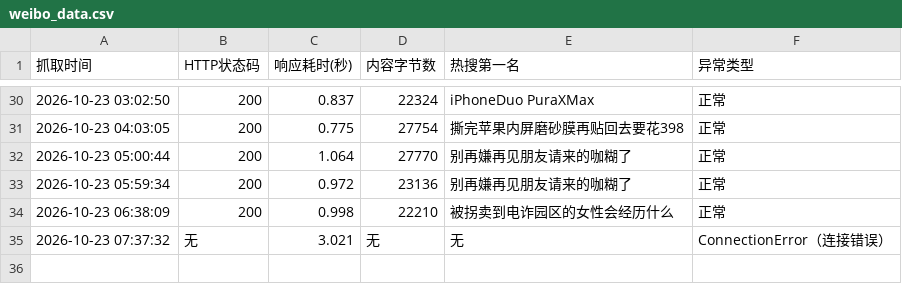
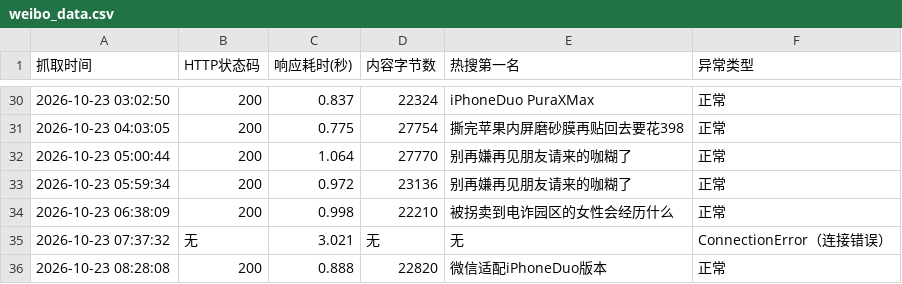
Before and after one commit to A0805/-, a CSV file: weibo_data.csv, drawn as a sheet; only a part is shown, gaps mark what is left out.

```diff
--- a/weibo_data.csv
+++ b/weibo_data.csv
@@ -35 +35,2 @@
 2026-10-23 07:37:32,无,3.021,无,无,ConnectionError（连接错误）
+2026-10-23 08:28:08,200,0.888,22820,微信适配iPhoneDuo版本,正常
```
